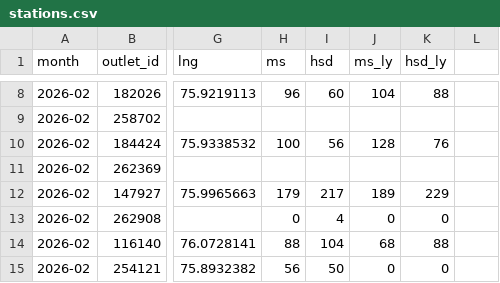
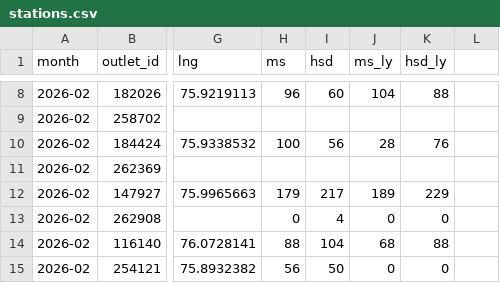
Before and after one commit to Sneakout/fuel-map-app, a CSV file: public/stations.csv, drawn as a sheet; only a part is shown, gaps mark what is left out; the diff names each change by its address in the sheet, - before the commit and + after, or states it on an @@ line.

Commit message:
Auto update stations.csv Fri Mar  6 22:58:36 IST 2026

```diff
--- a/public/stations.csv
+++ b/public/stations.csv
-J10 (ms_ly): 128
+J10 (ms_ly): 28
```
